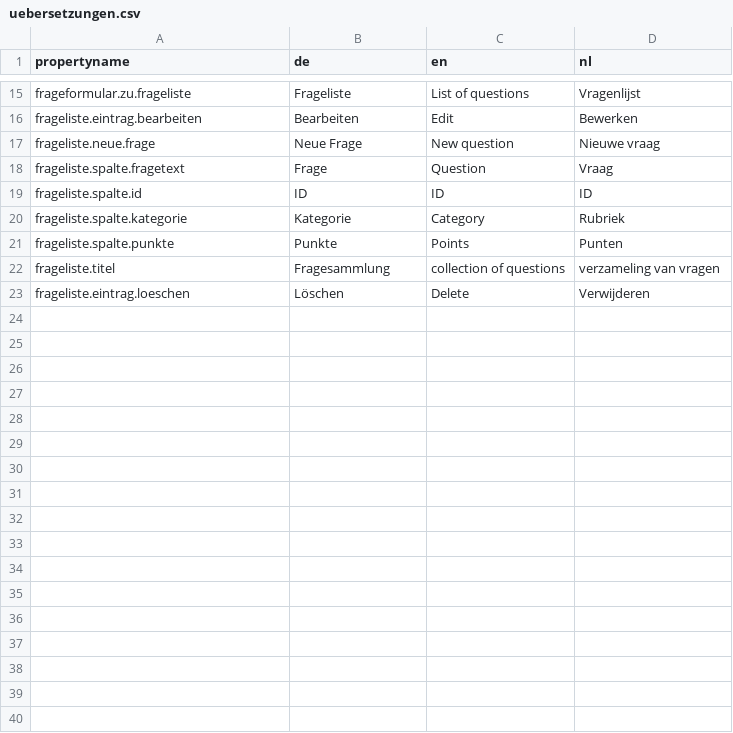
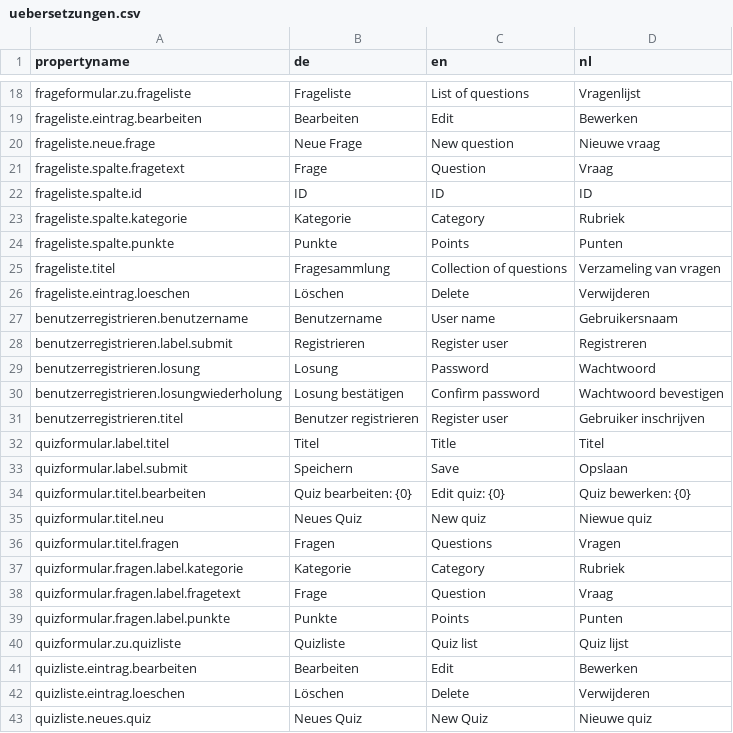
Before and after one commit to juandrle/Quiz_WebApp, a CSV file: uebersetzungen.csv, drawn as a sheet; only a part is shown, gaps mark what is left out; the diff covers the shown part only.

```diff
--- a/uebersetzungen.csv
+++ b/uebersetzungen.csv
@@ -21,3 +24,20 @@ frageliste.spalte.kategorie;Kategorie;Category;Rubriek
 frageliste.spalte.punkte;Punkte;Points;Punten
-frageliste.titel;Fragesammlung;collection of questions;verzameling van vragen
+frageliste.titel;Fragesammlung;Collection of questions;Verzameling van vragen
 frageliste.eintrag.loeschen;Löschen;Delete;Verwijderen
+benutzerregistrieren.benutzername;Benutzername;User name;Gebruikersnaam
+benutzerregistrieren.label.submit;Registrieren;Register user;Registreren
+benutzerregistrieren.losung;Losung;Password;Wachtwoord
+benutzerregistrieren.losungwiederholung;Losung bestätigen;Confirm password;Wachtwoord bevestigen
+benutzerregistrieren.titel;Benutzer registrieren;Register user;Gebruiker inschrijven
+quizformular.label.titel;Titel;Title;Titel
+quizformular.label.submit;Speichern;Save;Opslaan
+quizformular.titel.bearbeiten;Quiz bearbeiten: {0};Edit quiz: {0};Quiz bewerken: {0}
+quizformular.titel.neu;Neues Quiz;New quiz;Niewue quiz
+quizformular.titel.fragen;Fragen;Questions;Vragen
+quizformular.fragen.label.kategorie;Kategorie;Category;Rubriek
+quizformular.fragen.label.fragetext;Frage;Question;Vraag
+quizformular.fragen.label.punkte;Punkte;Points;Punten
+quizformular.zu.quizliste;Quizliste;Quiz list;Quiz lijst
+quizliste.eintrag.bearbeiten;Bearbeiten;Edit;Bewerken
+quizliste.eintrag.loeschen;Löschen;Delete;Verwijderen
+quizliste.neues.quiz;Neues Quiz;New Quiz;Nieuwe quiz
```
Also changed, not shown: 22 added rows and 12 edited cells elsewhere in this file, 17 other files.
